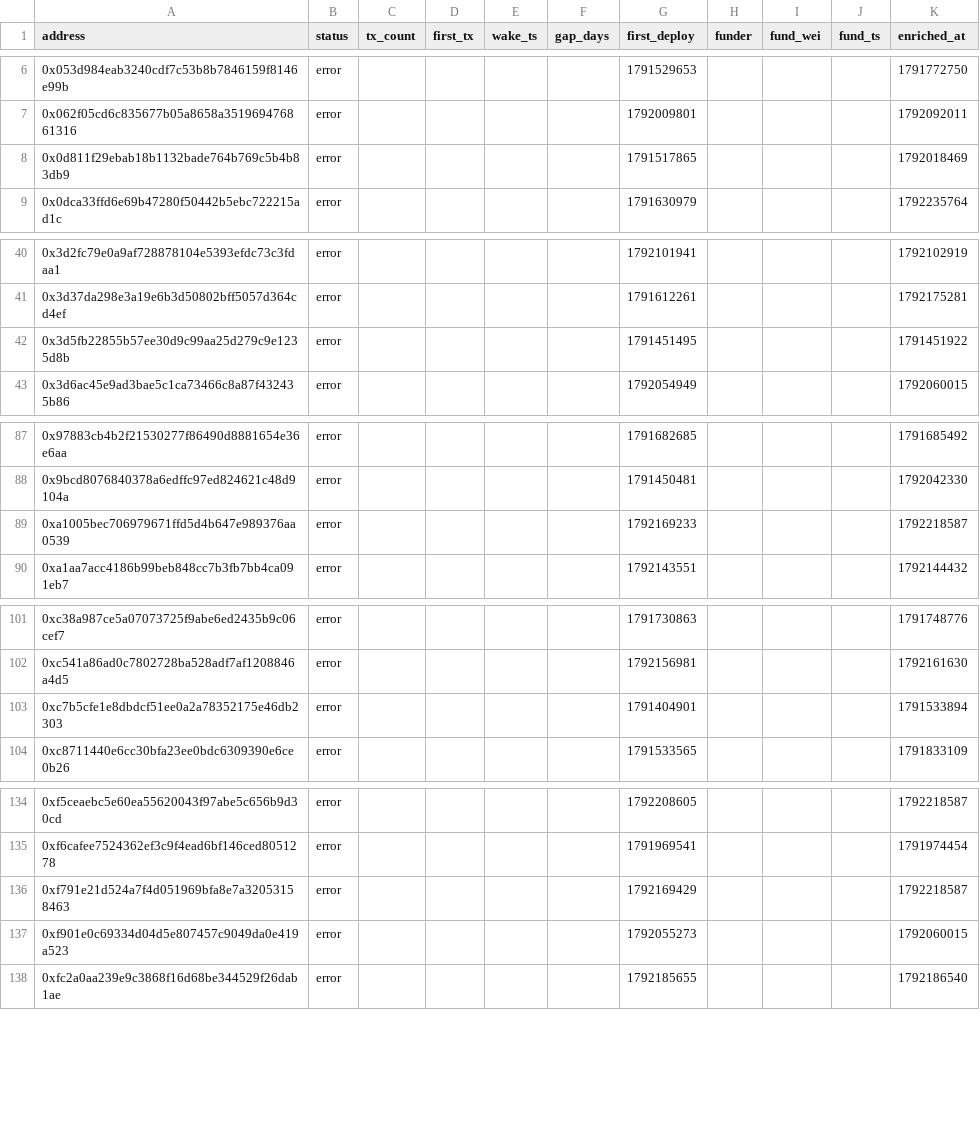
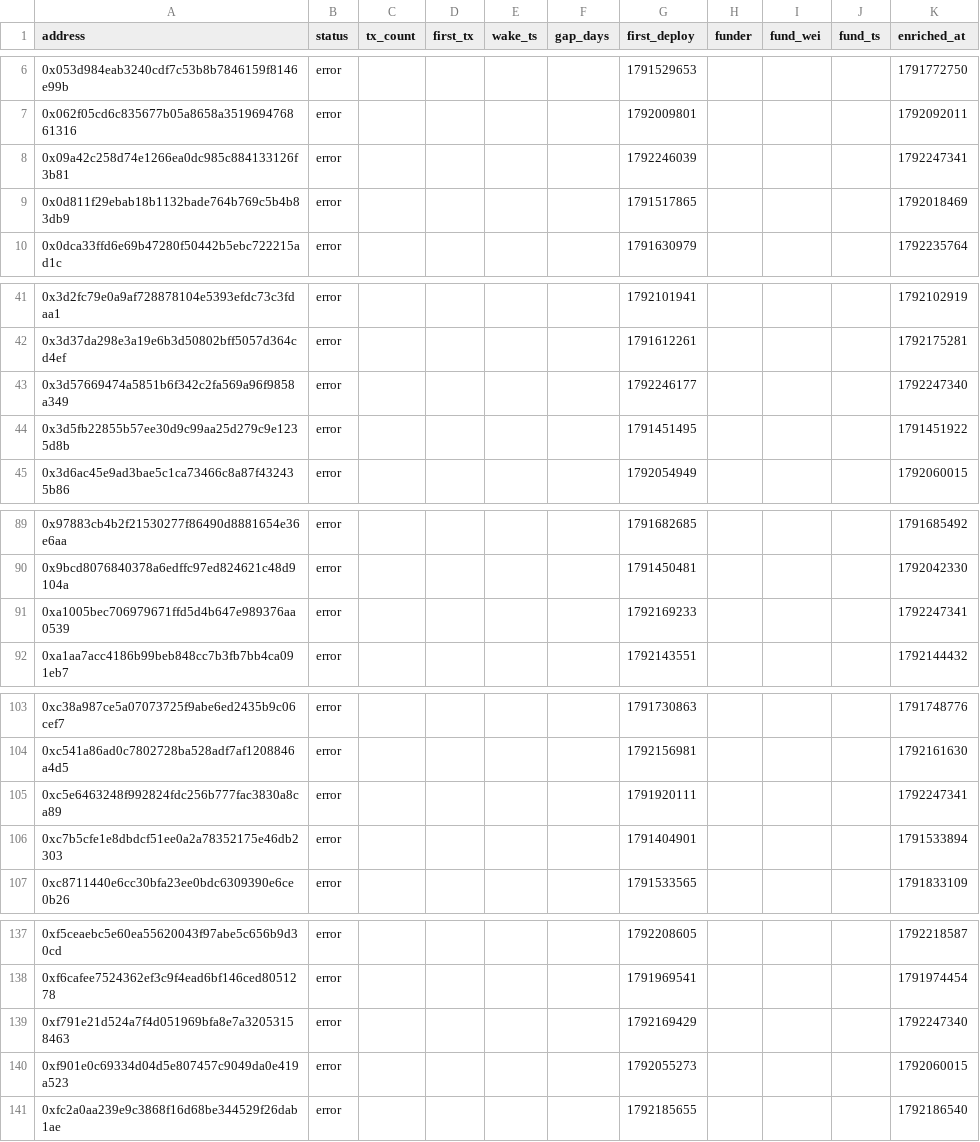
Before and after one commit to ashil13/early-hunter, a CSV file: data/wallets.csv, drawn as a sheet; only a part is shown, gaps mark what is left out.

```diff
--- a/data/wallets.csv
+++ b/data/wallets.csv
@@ -7,2 +7,3 @@ address,status,tx_count,first_tx,wake_ts,gap_days,first_deploy,funder,fund_wei,f
 0x062f05cd6c835677b05a8658a351969476861316,error,,,,,1792009801,,,,1792092011
+0x09a42c258d74e1266ea0dc985c884133126f3b81,error,,,,,1792246039,,,,1792247341
 0x0d811f29ebab18b1132bade764b769c5b4b83db9,error,,,,,1791517865,,,,1792018469
@@ -41,2 +42,3 @@ address,status,tx_count,first_tx,wake_ts,gap_days,first_deploy,funder,fund_wei,f
 0x3d37da298e3a19e6b3d50802bff5057d364cd4ef,error,,,,,1791612261,,,,1792175281
+0x3d57669474a5851b6f342c2fa569a96f9858a349,error,,,,,1792246177,,,,1792247340
 0x3d5fb22855b57ee30d9c99aa25d279c9e1235d8b,error,,,,,1791451495,,,,1791451922
@@ -88,3 +90,3 @@ address,status,tx_count,first_tx,wake_ts,gap_days,first_deploy,funder,fund_wei,f
 0x9bcd8076840378a6edffc97ed824621c48d9104a,error,,,,,1791450481,,,,1792042330
-0xa1005bec706979671ffd5d4b647e989376aa0539,error,,,,,1792169233,,,,1792218587
+0xa1005bec706979671ffd5d4b647e989376aa0539,error,,,,,1792169233,,,,1792247341
 0xa1aa7acc4186b99beb848cc7b3fb7bb4ca091eb7,error,,,,,1792143551,,,,1792144432
@@ -102,2 +104,3 @@ address,status,tx_count,first_tx,wake_ts,gap_days,first_deploy,funder,fund_wei,f
 0xc541a86ad0c7802728ba528adf7af1208846a4d5,error,,,,,1792156981,,,,1792161630
+0xc5e6463248f992824fdc256b777fac3830a8ca89,error,,,,,1791920111,,,,1792247341
 0xc7b5cfe1e8dbdcf51ee0a2a78352175e46db2303,error,,,,,1791404901,,,,1791533894
@@ -135,3 +138,3 @@ address,status,tx_count,first_tx,wake_ts,gap_days,first_deploy,funder,fund_wei,f
 0xf6cafee7524362ef3c9f4ead6bf146ced8051278,error,,,,,1791969541,,,,1791974454
-0xf791e21d524a7f4d051969bfa8e7a32053158463,error,,,,,1792169429,,,,1792218587
+0xf791e21d524a7f4d051969bfa8e7a32053158463,error,,,,,1792169429,,,,1792247340
 0xf901e0c69334d04d5e807457c9049da0e419a523,error,,,,,1792055273,,,,1792060015
```
Also changed, not shown: data/candidates_seen.csv, 3 other files.
